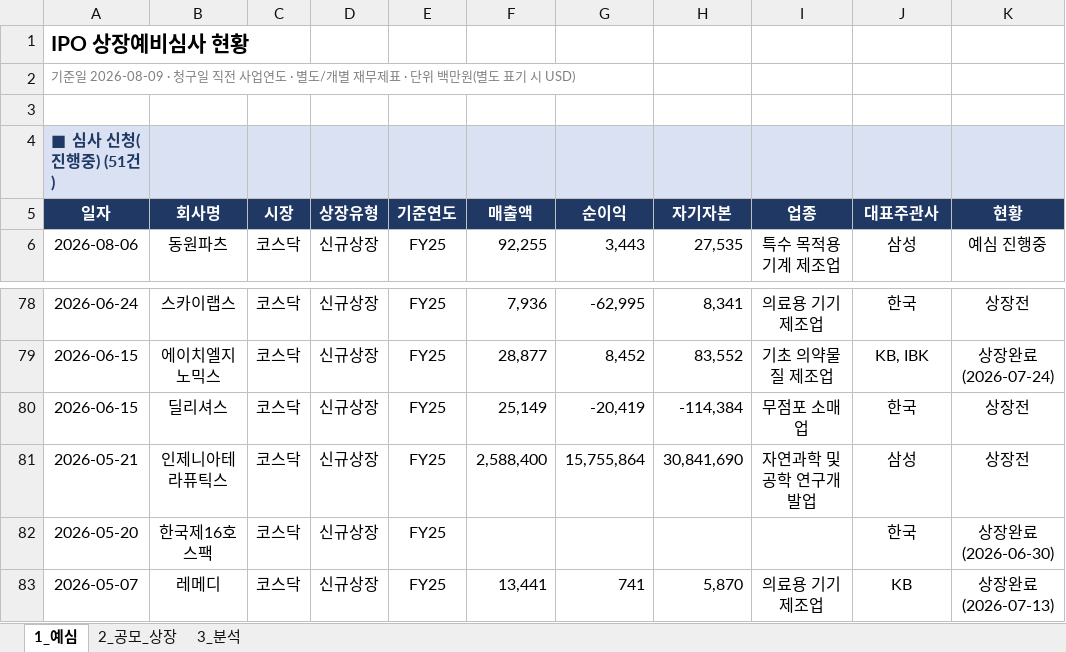
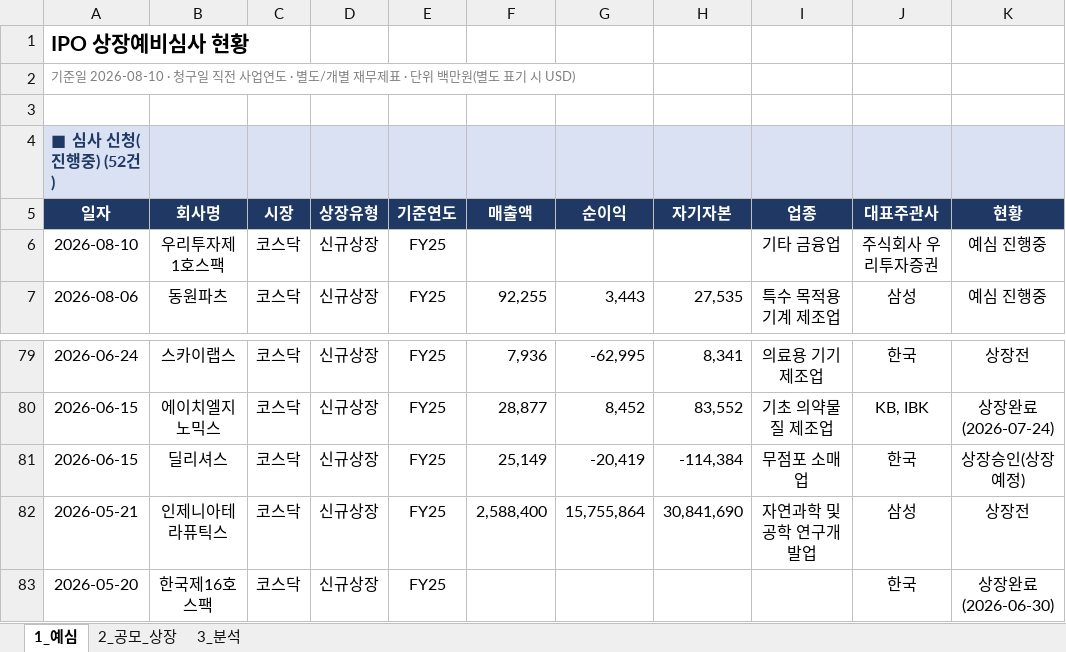
Before and after one commit to history-dungeon-user/IPO-MARKET-REVIEW, an Excel workbook: IPO_analysis.xlsx, sheet 1_예심, drawn as a sheet; only a part is shown, gaps mark what is left out; the shorter side is filled out with more unchanged rows; values as stored, in another font and other column widths than the file's, no borders; addresses are those after the commit; the diff names each change by its address in the sheet, - before the commit and + after, or states it on an @@ line.

```diff
--- a/IPO_analysis.xlsx (sheet 1_예심)
+++ b/IPO_analysis.xlsx (sheet 1_예심)
-A2: 기준일 2026-08-09 · 청구일…
+A2: 기준일 2026-08-10 · 청구일…
-A4: ■ 심사 신청(진행중) (51건)
+A4: ■ 심사 신청(진행중) (52건)
+row 6: 2026-08-10 | 우리투자제1호스팩 | 코스닥 | 신규상장 | FY25 |  |  |  | 기타 금융업 | 주식회사 우리투자증권 | 예심 진행중
-K81: 상장전
+K81: 상장승인(상장예정)
```
Also changed, not shown: sheet 2_공모_상장, sheet 3_분석, IPO_Rawdata_master.xlsx, 7 other files.
